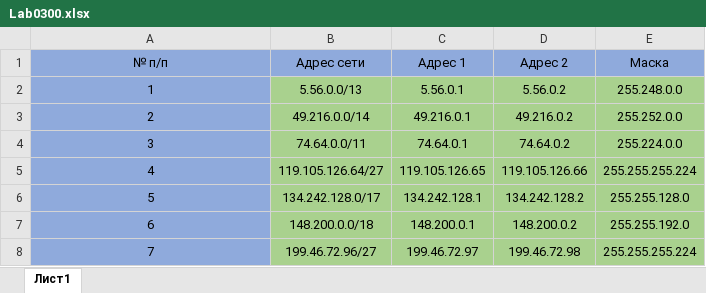
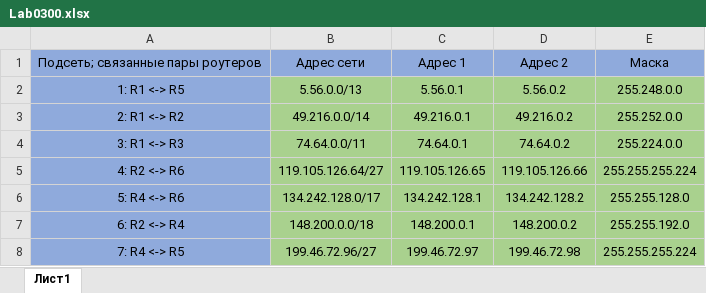
Before and after one commit to Hummel009/Network-Technologies-and-OS-Administration, an Excel workbook: pract/Lab0300.xlsx, sheet Лист1, drawn as a sheet; values as stored, in another font and other column widths than the file's, no borders; the diff names each change by its address in the sheet, - before the commit and + after, or states it on an @@ line.

Commit message:
Update Lab0300.xlsx

```diff
--- a/pract/Lab0300.xlsx (sheet Лист1)
+++ b/pract/Lab0300.xlsx (sheet Лист1)
-A1: № п/п
+A1: Подсеть; связанные пары роутеров
-A2: 1
+A2: 1: R1 <-> R5
-A3: 2
+A3: 2: R1 <-> R2
-A4: 3
+A4: 3: R1 <-> R3
-A5: 4
+A5: 4: R2 <-> R6
-A6: 5
+A6: 5: R4 <-> R6
-A7: 6
+A7: 6: R2 <-> R4
-A8: 7
+A8: 7: R4 <-> R5
```
